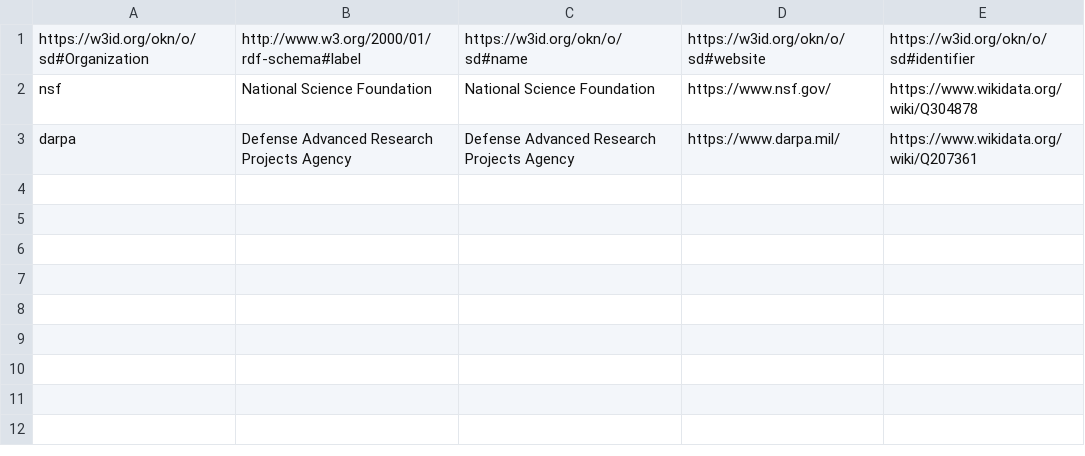
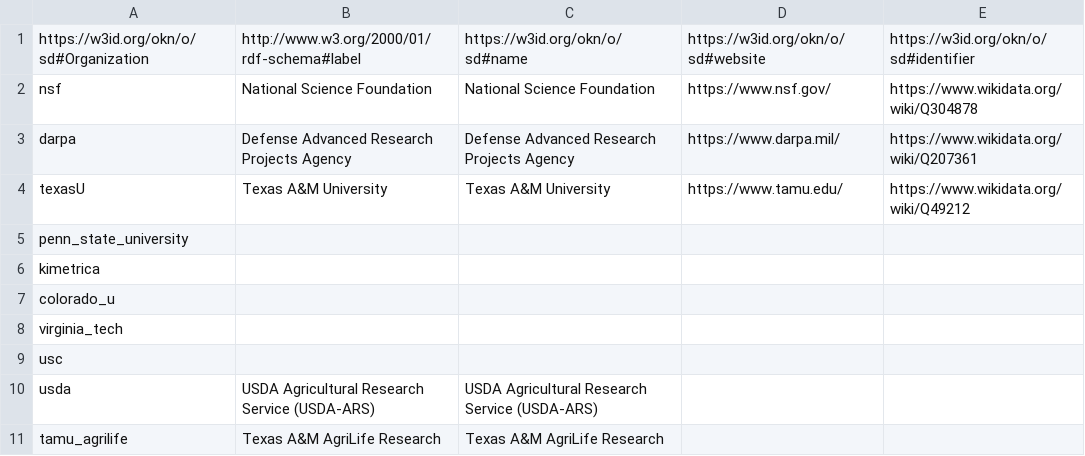
Before and after one commit to mintproject/ModelCatalog, a CSV file: Data/Organization.csv, drawn as a sheet; the diff names each change by its address in the sheet, - before the commit and + after, or states it on an @@ line.

```diff
--- a/Data/Organization.csv
+++ b/Data/Organization.csv
+row 4: texasU | Texas A&M University | Texas A&M University | https://www.tamu.edu/ | https://www.wikidata.org/wiki/Q49212
+row 5: penn_state_university
+row 6: kimetrica
+row 7: colorado_u
+row 8: virginia_tech
+row 9: usc
+row 10: usda | USDA Agricultural Research Service (USDA-ARS) | USDA Agricultural Research Service (USDA-ARS)
+row 11: tamu_agrilife | Texas A&M AgriLife Research | Texas A&M AgriLife Research
```
Also changed, not shown: Data/Grid.csv, Data/Image.csv, 5 other files.
